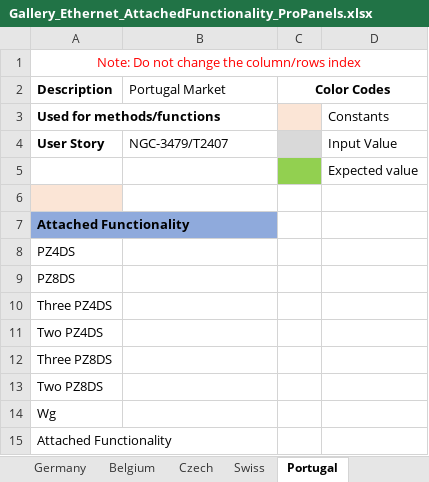
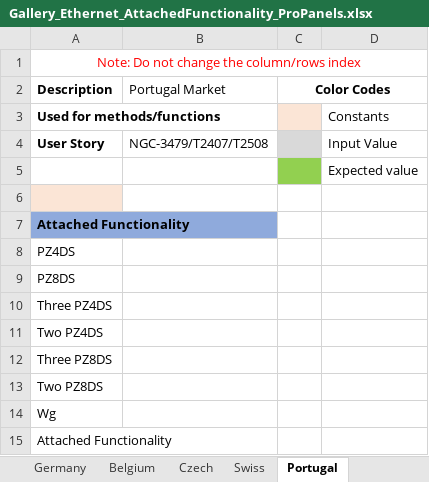
Before and after one commit to rohanpaw/DesktopInt, an Excel workbook: Test Data/Gallery_Ethernet_AttachedFunctionality_ProPanels.xlsx, sheet Portugal, drawn as a sheet; values as stored, in another font and other column widths than the file's, no borders; the diff names each change by its address in the sheet, - before the commit and + after, or states it on an @@ line.

```diff
--- a/Test Data/Gallery_Ethernet_AttachedFunctionality_ProPanels.xlsx (sheet Portugal)
+++ b/Test Data/Gallery_Ethernet_AttachedFunctionality_ProPanels.xlsx (sheet Portugal)
-B4 (Portugal Market): NGC-3479/T2407
+B4 (Portugal Market): NGC-3479/T2407/T2508
```
Also changed, not shown: Test Data/Gallery_Ethernet_ProPanels.xlsx, Test Data/Gallery_OtherNodes.xlsx, 9 other files.
